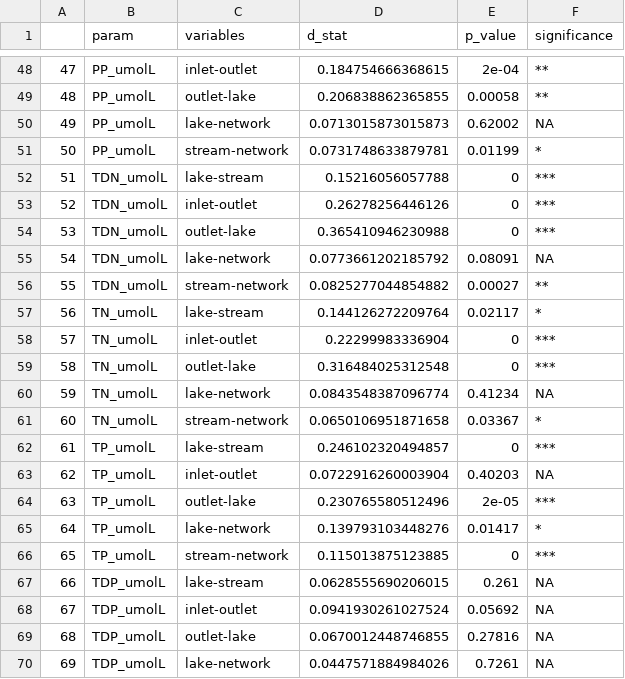
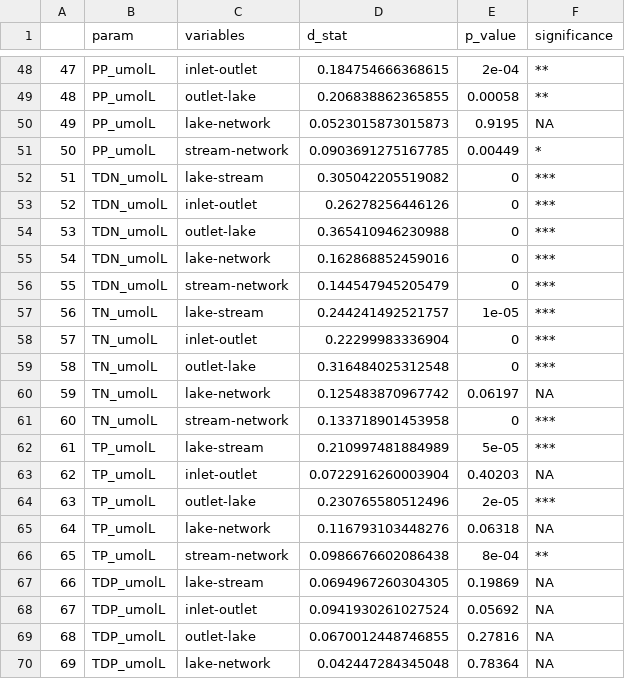
Before and after one commit to LinneaRock/STOICH_networks, a CSV file: Data/KS_test_results.csv, drawn as a sheet; only a part is shown, gaps mark what is left out; the diff covers the shown part only.

```diff
--- a/Data/KS_test_results.csv
+++ b/Data/KS_test_results.csv
@@ -49,22 +49,22 @@
 "48","PP_umolL","outlet-lake",0.206838862365855,0.00058,"**"
-"49","PP_umolL","lake-network",0.0713015873015873,0.62002,NA
-"50","PP_umolL","stream-network",0.0731748633879781,0.01199,"*"
-"51","TDN_umolL","lake-stream",0.15216056057788,0,"***"
+"49","PP_umolL","lake-network",0.0523015873015873,0.9195,NA
+"50","PP_umolL","stream-network",0.0903691275167785,0.00449,"*"
+"51","TDN_umolL","lake-stream",0.305042205519082,0,"***"
 "52","TDN_umolL","inlet-outlet",0.26278256446126,0,"***"
 "53","TDN_umolL","outlet-lake",0.365410946230988,0,"***"
-"54","TDN_umolL","lake-network",0.0773661202185792,0.08091,NA
-"55","TDN_umolL","stream-network",0.0825277044854882,0.00027,"**"
-"56","TN_umolL","lake-stream",0.144126272209764,0.02117,"*"
+"54","TDN_umolL","lake-network",0.162868852459016,0,"***"
+"55","TDN_umolL","stream-network",0.144547945205479,0,"***"
+"56","TN_umolL","lake-stream",0.244241492521757,1e-05,"***"
 "57","TN_umolL","inlet-outlet",0.22299983336904,0,"***"
 "58","TN_umolL","outlet-lake",0.316484025312548,0,"***"
-"59","TN_umolL","lake-network",0.0843548387096774,0.41234,NA
-"60","TN_umolL","stream-network",0.0650106951871658,0.03367,"*"
-"61","TP_umolL","lake-stream",0.246102320494857,0,"***"
+"59","TN_umolL","lake-network",0.125483870967742,0.06197,NA
+"60","TN_umolL","stream-network",0.133718901453958,0,"***"
+"61","TP_umolL","lake-stream",0.210997481884989,5e-05,"***"
 "62","TP_umolL","inlet-outlet",0.0722916260003904,0.40203,NA
 "63","TP_umolL","outlet-lake",0.230765580512496,2e-05,"***"
-"64","TP_umolL","lake-network",0.139793103448276,0.01417,"*"
-"65","TP_umolL","stream-network",0.115013875123885,0,"***"
-"66","TDP_umolL","lake-stream",0.0628555690206015,0.261,NA
+"64","TP_umolL","lake-network",0.116793103448276,0.06318,NA
+"65","TP_umolL","stream-network",0.0986676602086438,8e-04,"**"
+"66","TDP_umolL","lake-stream",0.0694967260304305,0.19869,NA
 "67","TDP_umolL","inlet-outlet",0.0941930261027524,0.05692,NA
 "68","TDP_umolL","outlet-lake",0.0670012448746855,0.27816,NA
-"69","TDP_umolL","lake-network",0.0447571884984026,0.7261,NA
+"69","TDP_umolL","lake-network",0.042447284345048,0.78364,NA
```
Also changed, not shown: 96 edited cells elsewhere in this file, 4 other files.
